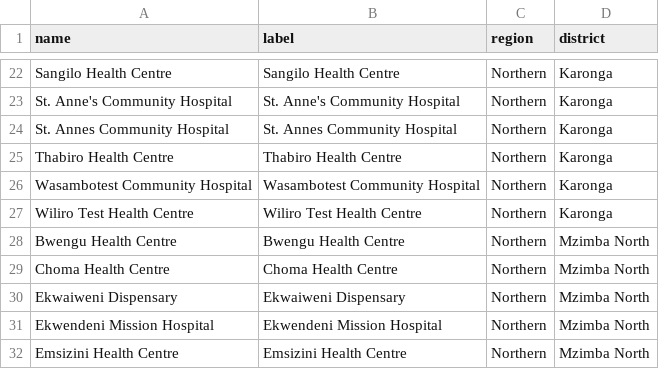
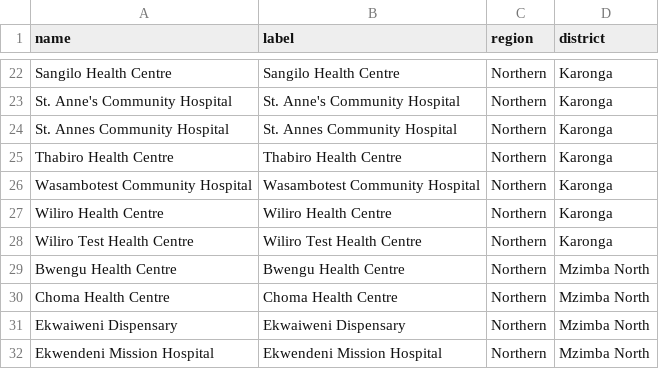
Before and after one commit to shinobi-hunter/kobo-media, a CSV file: village_configuration/health_facilities.csv, drawn as a sheet; only a part is shown, gaps mark what is left out; the shorter side is filled out with more unchanged rows; the diff names each change by its address in the sheet, - before the commit and + after, or states it on an @@ line.

Commit message:
Sync Sorted Media

```diff
--- a/village_configuration/health_facilities.csv
+++ b/village_configuration/health_facilities.csv
+row 27: Wiliro Health Centre | Wiliro Health Centre | Northern | Karonga
```
